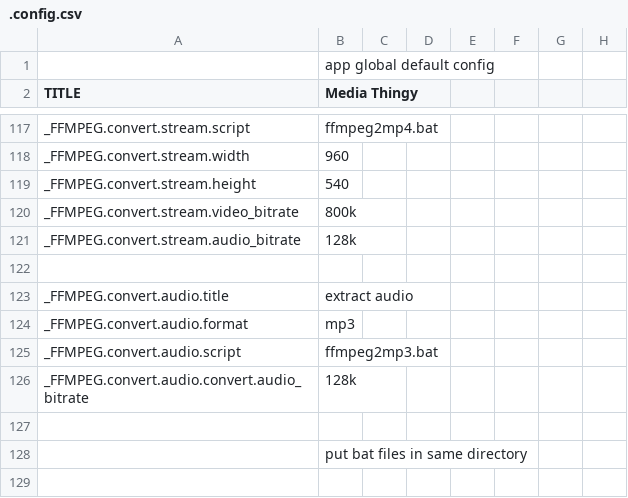
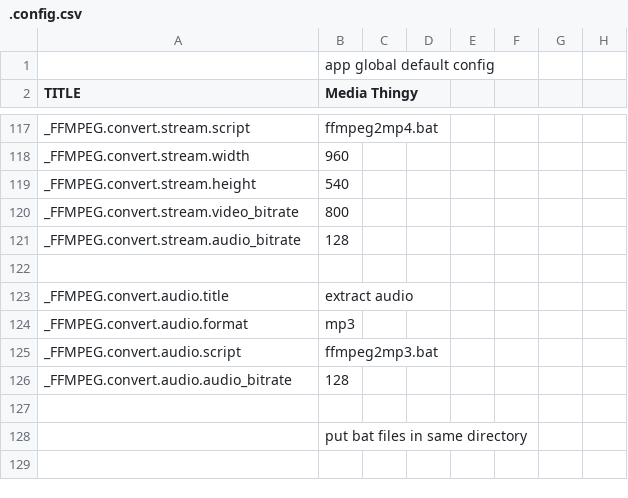
Before and after one commit to araynaud/.mt, a CSV file: config/.config.csv, drawn as a sheet; only a part is shown, gaps mark what is left out; the diff names each change by its address in the sheet, - before the commit and + after, or states it on an @@ line.

Commit message:
convert progress + MediaFile::getMediaFile + search bug fix

```diff
--- a/config/.config.csv
+++ b/config/.config.csv
-B120 (Media Thingy): 800k
+B120 (Media Thingy): 800
-B121 (Media Thingy): 128k
+B121 (Media Thingy): 128
-A126 (TITLE): _FFMPEG.convert.audio.convert.audio_bitrate
+A126 (TITLE): _FFMPEG.convert.audio.audio_bitrate
-B126 (Media Thingy): 128k
+B126 (Media Thingy): 128
```
Also changed, not shown: 9 other files.
